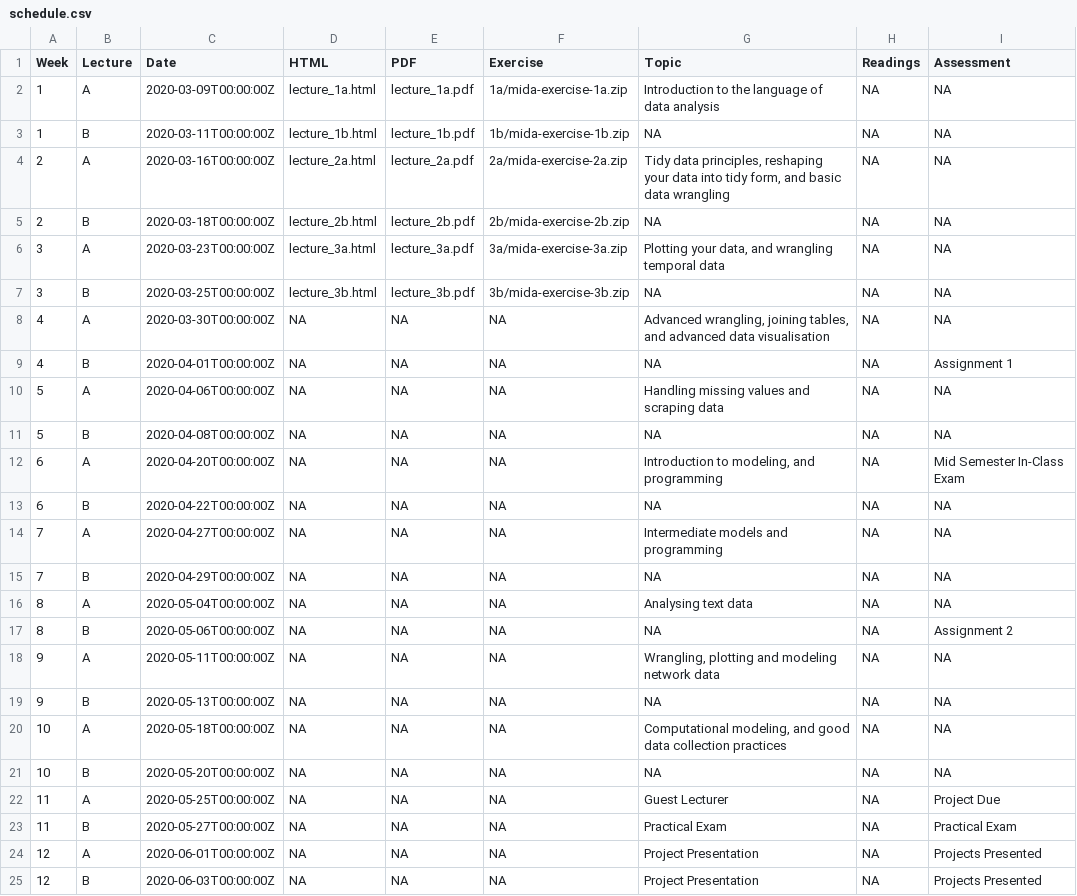
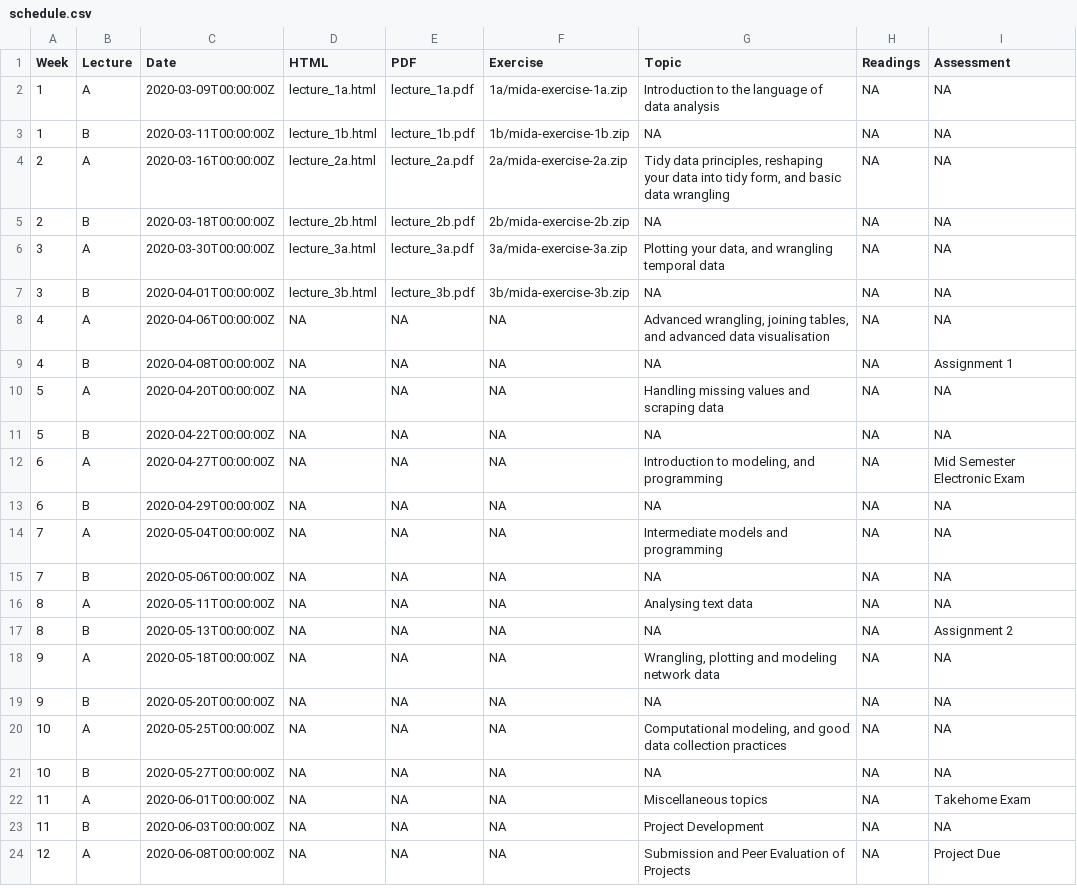
Before and after one commit to srkobakian/mida, a CSV file: docs/materials/schedule.csv, drawn as a sheet; only a part is shown; the diff covers the shown part only.

Commit message:
update materials

```diff
--- a/docs/materials/schedule.csv
+++ b/docs/materials/schedule.csv
@@ -5,21 +5,20 @@ Week,Lecture,Date,HTML,PDF,Exercise,Topic,Readings,Assessment
 2,B,2020-03-18T00:00:00Z,lecture_2b.html,lecture_2b.pdf,2b/mida-exercise-2b.zip,NA,NA,NA
-3,A,2020-03-23T00:00:00Z,lecture_3a.html,lecture_3a.pdf,3a/mida-exercise-3a.zip,"Plotting your data, and wrangling temporal data",NA,NA
-3,B,2020-03-25T00:00:00Z,lecture_3b.html,lecture_3b.pdf,3b/mida-exercise-3b.zip,NA,NA,NA
-4,A,2020-03-30T00:00:00Z,NA,NA,NA,"Advanced wrangling, joining tables, and advanced data visualisation",NA,NA
-4,B,2020-04-01T00:00:00Z,NA,NA,NA,NA,NA,Assignment 1
-5,A,2020-04-06T00:00:00Z,NA,NA,NA,Handling missing values and scraping data,NA,NA
-5,B,2020-04-08T00:00:00Z,NA,NA,NA,NA,NA,NA
-6,A,2020-04-20T00:00:00Z,NA,NA,NA,"Introduction to modeling, and programming",NA,Mid Semester In-Class Exam
-6,B,2020-04-22T00:00:00Z,NA,NA,NA,NA,NA,NA
-7,A,2020-04-27T00:00:00Z,NA,NA,NA,Intermediate models and programming,NA,NA
-7,B,2020-04-29T00:00:00Z,NA,NA,NA,NA,NA,NA
-8,A,2020-05-04T00:00:00Z,NA,NA,NA,Analysing text data,NA,NA
-8,B,2020-05-06T00:00:00Z,NA,NA,NA,NA,NA,Assignment 2
-9,A,2020-05-11T00:00:00Z,NA,NA,NA,"Wrangling, plotting and modeling network data",NA,NA
-9,B,2020-05-13T00:00:00Z,NA,NA,NA,NA,NA,NA
-10,A,2020-05-18T00:00:00Z,NA,NA,NA,"Computational modeling, and good data collection practices",NA,NA
-10,B,2020-05-20T00:00:00Z,NA,NA,NA,NA,NA,NA
-11,A,2020-05-25T00:00:00Z,NA,NA,NA,Guest Lecturer,NA,Project Due
-11,B,2020-05-27T00:00:00Z,NA,NA,NA,Practical Exam,NA,Practical Exam
-12,A,2020-06-01T00:00:00Z,NA,NA,NA,Project Presentation,NA,Projects Presented
-12,B,2020-06-03T00:00:00Z,NA,NA,NA,Project Presentation,NA,Projects Presented
+3,A,2020-03-30T00:00:00Z,lecture_3a.html,lecture_3a.pdf,3a/mida-exercise-3a.zip,"Plotting your data, and wrangling temporal data",NA,NA
+3,B,2020-04-01T00:00:00Z,lecture_3b.html,lecture_3b.pdf,3b/mida-exercise-3b.zip,NA,NA,NA
+4,A,2020-04-06T00:00:00Z,NA,NA,NA,"Advanced wrangling, joining tables, and advanced data visualisation",NA,NA
+4,B,2020-04-08T00:00:00Z,NA,NA,NA,NA,NA,Assignment 1
+5,A,2020-04-20T00:00:00Z,NA,NA,NA,Handling missing values and scraping data,NA,NA
+5,B,2020-04-22T00:00:00Z,NA,NA,NA,NA,NA,NA
+6,A,2020-04-27T00:00:00Z,NA,NA,NA,"Introduction to modeling, and programming",NA,Mid Semester Electronic Exam
+6,B,2020-04-29T00:00:00Z,NA,NA,NA,NA,NA,NA
+7,A,2020-05-04T00:00:00Z,NA,NA,NA,Intermediate models and programming,NA,NA
+7,B,2020-05-06T00:00:00Z,NA,NA,NA,NA,NA,NA
+8,A,2020-05-11T00:00:00Z,NA,NA,NA,Analysing text data,NA,NA
+8,B,2020-05-13T00:00:00Z,NA,NA,NA,NA,NA,Assignment 2
+9,A,2020-05-18T00:00:00Z,NA,NA,NA,"Wrangling, plotting and modeling network data",NA,NA
+9,B,2020-05-20T00:00:00Z,NA,NA,NA,NA,NA,NA
+10,A,2020-05-25T00:00:00Z,NA,NA,NA,"Computational modeling, and good data collection practices",NA,NA
+10,B,2020-05-27T00:00:00Z,NA,NA,NA,NA,NA,NA
+11,A,2020-06-01T00:00:00Z,NA,NA,NA,Miscellaneous topics,NA,Takehome Exam
+11,B,2020-06-03T00:00:00Z,NA,NA,NA,Project Development,NA,NA
+12,A,2020-06-08T00:00:00Z,NA,NA,NA,Submission and Peer Evaluation of Projects,NA,Project Due
```
Also changed, not shown: 1 added row elsewhere in this file, materials/schedule.csv, 3 other files.
